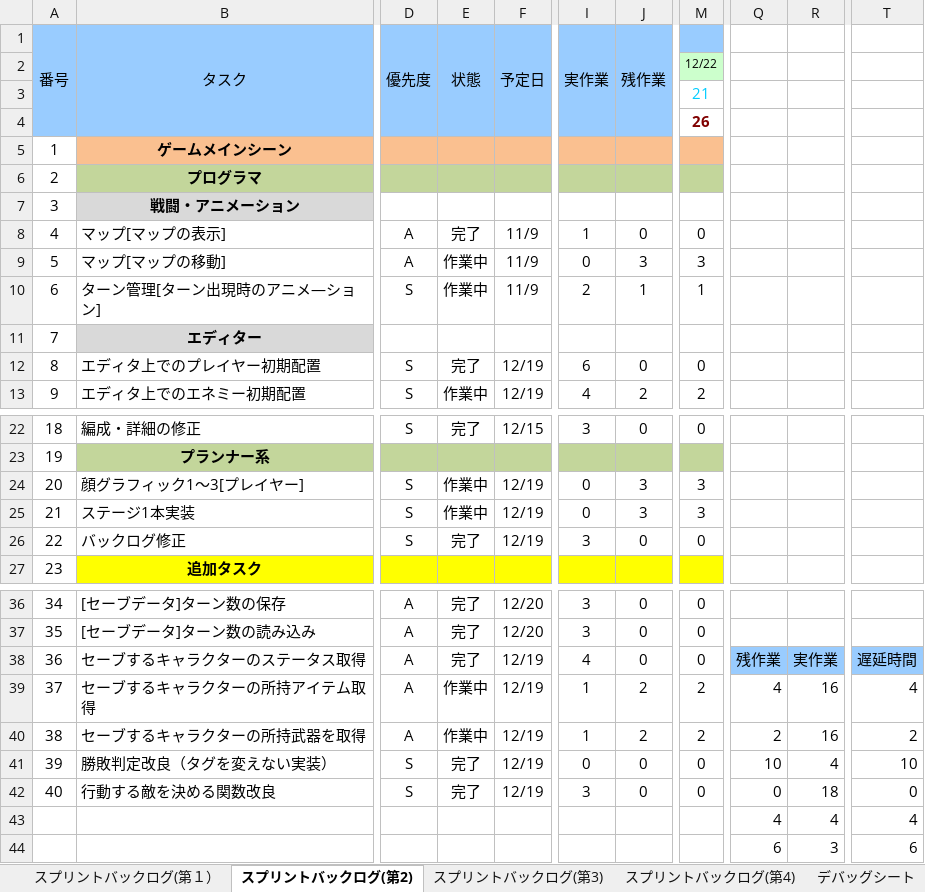
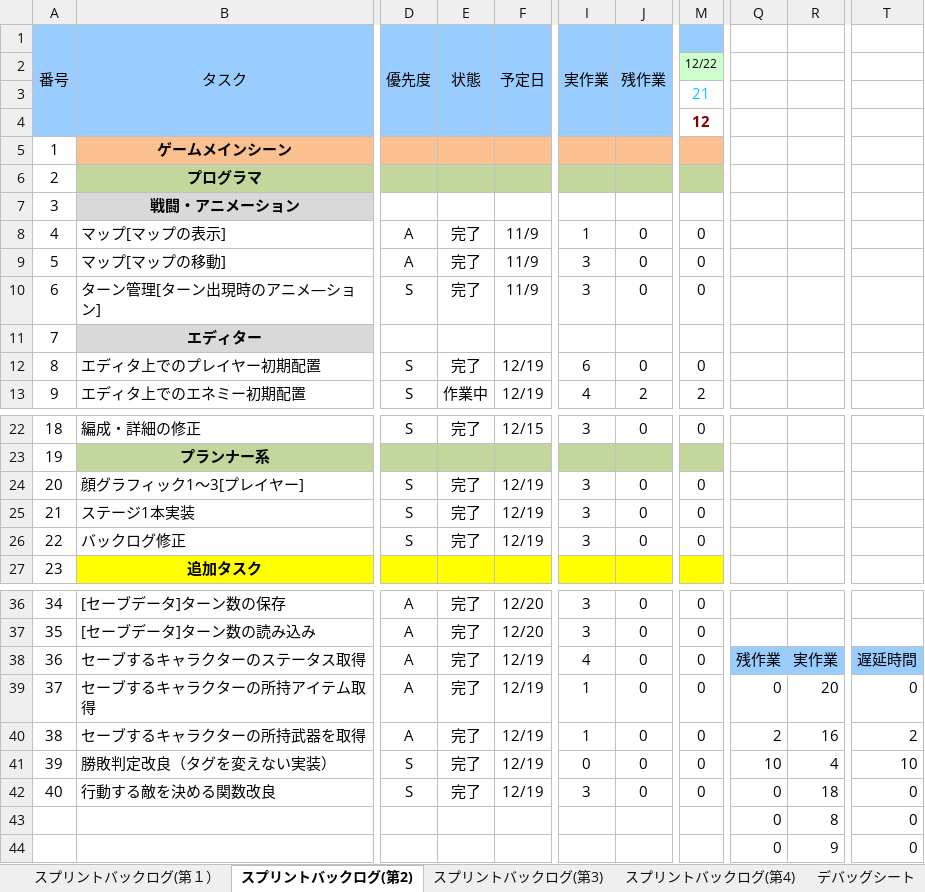
Before and after one commit to TaigaMizunuma/FreewheelExciter, an Excel workbook: Godlibrary/BackLog.xlsx, sheet スプリントバックログ(第2), drawn as a sheet; only a part is shown, gaps mark what is left out; values as stored, in another font and other column widths than the file's, no borders; charts and pictures and conditional formats not drawn; the diff names each change by its address in the sheet, - before the commit and + after, or states it on an @@ line.

```diff
--- a/Godlibrary/BackLog.xlsx (sheet スプリントバックログ(第2))
+++ b/Godlibrary/BackLog.xlsx (sheet スプリントバックログ(第2))
-M4: 26
+M4: 12
-E9:E10 (状態): 作業中
+E9:E10 (状態): 完了
-I9 (実作業): 0
+I9 (実作業): 3
-J9 (残作業): 3
+J9 (残作業): 0
-M9: 3
+M9: 0
-I10 (実作業): 2
+I10 (実作業): 3
-J10 (残作業): 1
+J10 (残作業): 0
-M10: 1
+M10: 0
-E24:E25 (状態): 作業中
+E24:E25 (状態): 完了
-I24:I25 (実作業): 0
+I24:I25 (実作業): 3
-J24:J25 (残作業): 3
+J24:J25 (残作業): 0
-M24:M25: 3
+M24:M25: 0
-E39:E40 (状態): 作業中
+E39:E40 (状態): 完了
-J39:J40 (残作業): 2
+J39:J40 (残作業): 0
-M39:M40: 2
+M39:M40: 0
-Q39: 4
+Q39: 0
-R39: 16
+R39: 20
-T39: 4
+T39: 0
-Q43: 4
+Q43: 0
-R43: 4
+R43: 8
-T43: 4
+T43: 0
-Q44: 6
+Q44: 0
-R44: 3
+R44: 9
-T44: 6
+T44: 0
```
Also changed, not shown: sheet スプリントバックログ(第3), sheet スプリントバックログ(第4), sheet デバッグシート, formulas that keep their value, charts or pictures.
